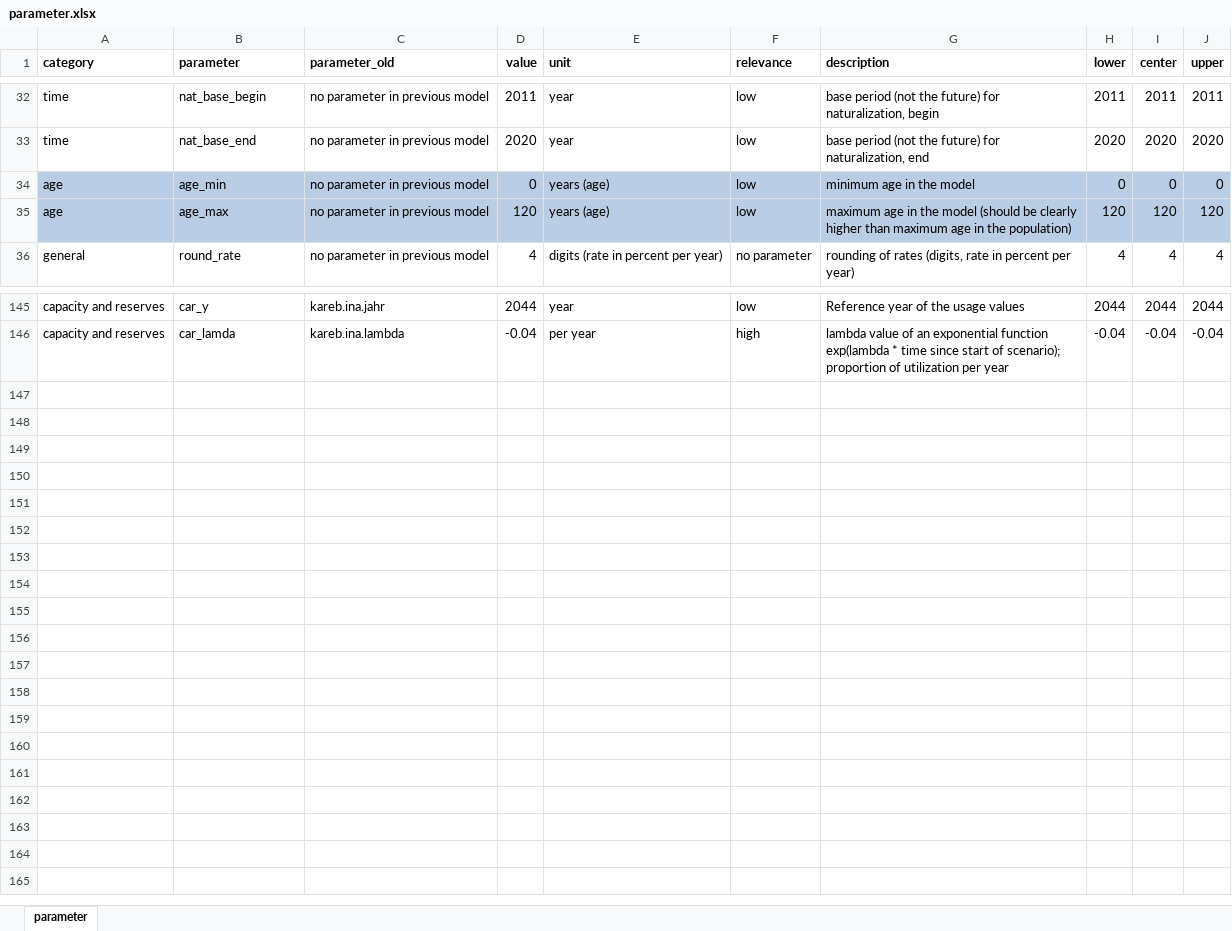
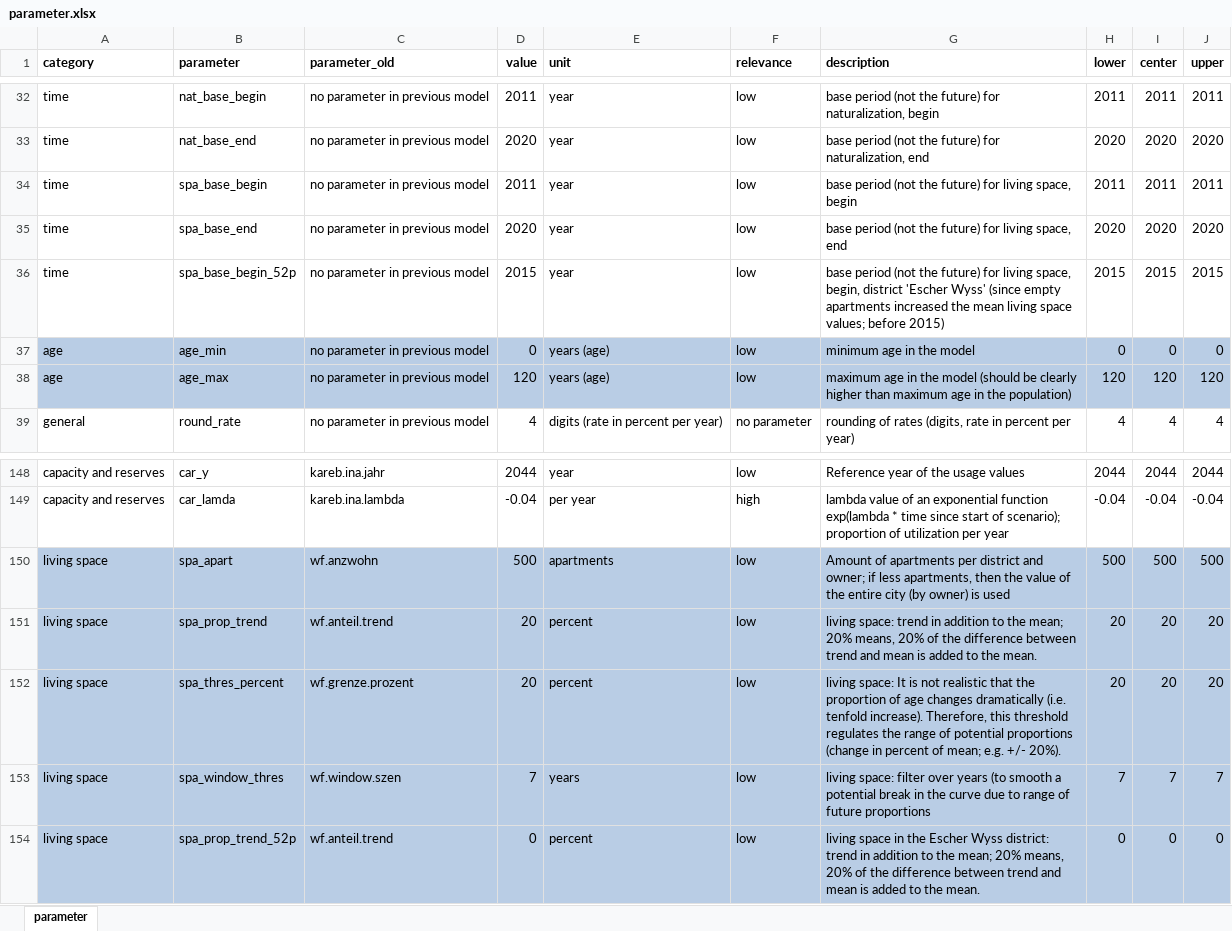
Before and after one commit to StatistikStadtZuerich/BevSzen, an Excel workbook: 2020phase2/2_Data/3_Parameter/parameter.xlsx, sheet parameter, drawn as a sheet; only a part is shown, gaps mark what is left out; values as stored, in another font and other column widths than the file's, no borders; the diff names each change by its address in the sheet, - before the commit and + after, or states it on an @@ line.

Commit message:
new parameters (living space)

```diff
--- a/2020phase2/2_Data/3_Parameter/parameter.xlsx (sheet parameter)
+++ b/2020phase2/2_Data/3_Parameter/parameter.xlsx (sheet parameter)
+row 34: time | spa_base_begin | no parameter in previous model | 2011 | year | low | base period (not the future) for living space, begin | 2011 | 2011 | 2011
+row 35: time | spa_base_end | no parameter in previous model | 2020 | year | low | base period (not the future) for living space, end | 2020 | 2020 | 2020
+row 36: time | spa_base_begin_52p | no parameter in previous model | 2015 | year | low | base period (not the future) for living space, begin, district 'Escher Wyss' (since empty apartments increased the mean living space values; before 2015) | 2015 | 2015 | 2015
+row 150: living space | spa_apart | wf.anzwohn | 500 | apartments | low | Amount of apartments per district and owner; if less apartments, then the value of the entire city (by owner) is used | 500 | 500 | 500
+row 151: living space | spa_prop_trend | wf.anteil.trend | 20 | percent | low | living space: trend in addition to the mean; 20% means, 20% of the difference between trend and mean is added to the mean. | 20 | 20 | 20
+row 152: living space | spa_thres_percent | wf.grenze.prozent | 20 | percent | low | living space: It is not realistic that the proportion of age changes dramatically (i.e. tenfold increase). Therefore, this threshold regulates the range of potential proportions (change in percent of mean; e.g. +/- 20%). | 20 | 20 | 20
+row 153: living space | spa_window_thres | wf.window.szen | 7 | years | low | living space: filter over years (to smooth a potential break in the curve due to range of future proportions | 7 | 7 | 7
+row 154: living space | spa_prop_trend_52p | wf.anteil.trend | 0 | percent | low | living space in the Escher Wyss district: trend in addition to the mean; 20% means, 20% of the difference between trend and mean is added to the mean. | 0 | 0 | 0
```
